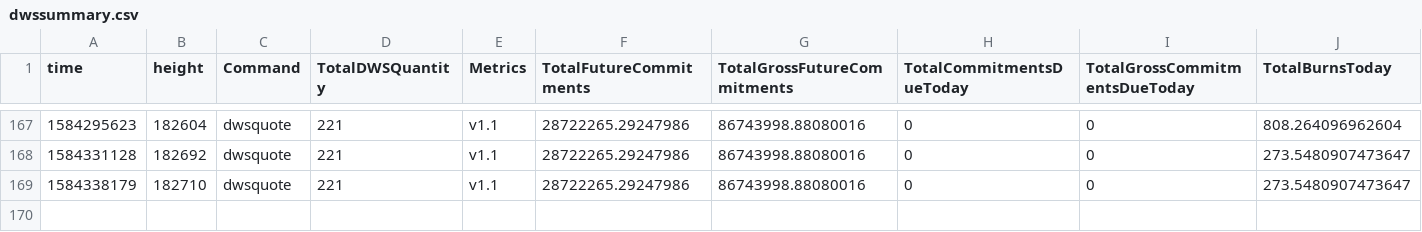
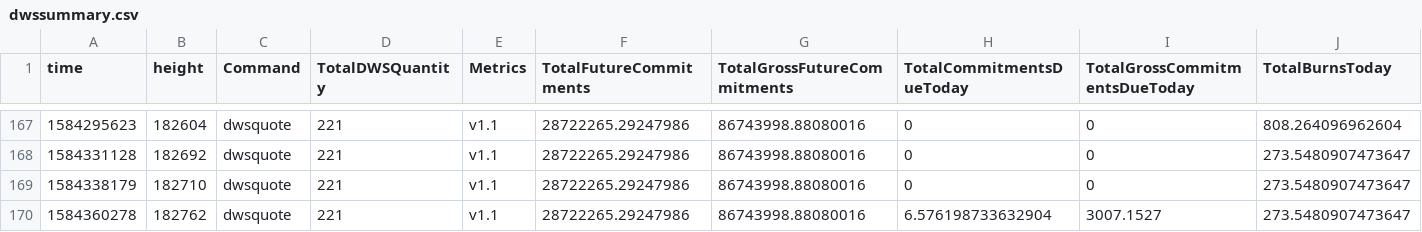
Before and after one commit to biblepay-community/bbp_stats, a CSV file: dwssummary.csv, drawn as a sheet; only a part is shown, gaps mark what is left out; rows hold the shown columns only; the diff names each change by its address in the sheet, - before the commit and + after, or states it on an @@ line.

```diff
--- a/dwssummary.csv
+++ b/dwssummary.csv
+row 170: 1584360278 | 182762 | dwsquote | 221 | v1.1 | 28722265.29247986 | 86743998.88080016 | 6.576198733632904 | 3007.1527 | 273.5480907473647
```
Also changed, not shown: reward.csv, wcg-leaderboard.csv, 1 other file.
